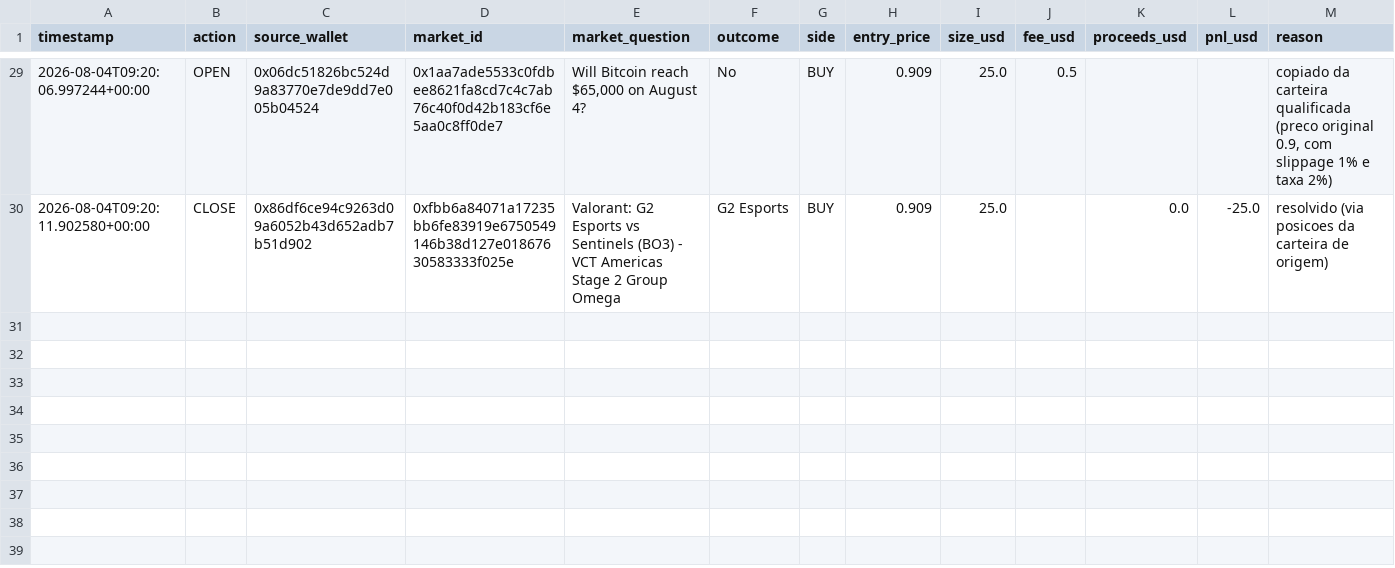
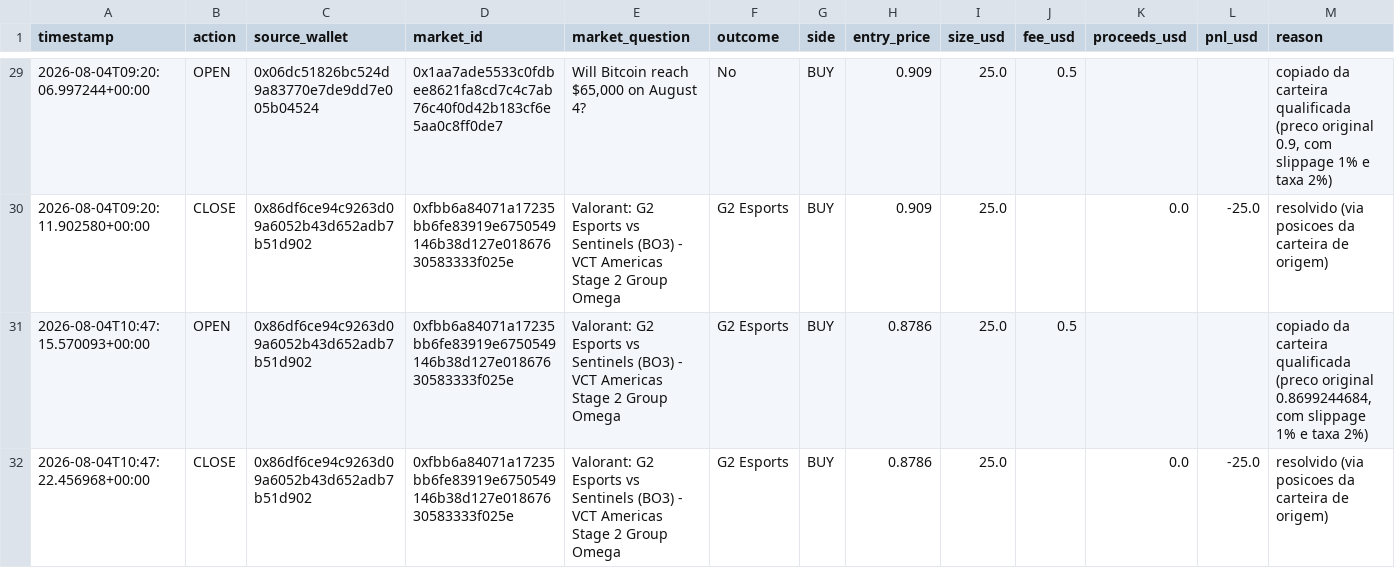
Before and after one commit to RomelNeto/testbot, a CSV file: data/trade_log.csv, drawn as a sheet; only a part is shown, gaps mark what is left out; rows hold the shown columns only; the diff names each change by its address in the sheet, - before the commit and + after, or states it on an @@ line.

```diff
--- a/data/trade_log.csv
+++ b/data/trade_log.csv
+row 31: 2026-08-04T10:47:15.570093+00:00 | OPEN | 0x86df6ce94c9263d09a6052b43d652adb7b51d902 | 0xfbb6a84071a17235bb6fe83919e6750549146b38d127e01867630583333f025e | Valorant: G2 Esports vs Sentinels (BO3) - VCT Americas Stage 2 Group Omega | G2 Esports | BUY | 0.8786 | 25.0 | 0.5 |  |  | copiado da carteira qualificada (preco original 0.8699244684, com slippage 1% e taxa 2%)
+row 32: 2026-08-04T10:47:22.456968+00:00 | CLOSE | 0x86df6ce94c9263d09a6052b43d652adb7b51d902 | 0xfbb6a84071a17235bb6fe83919e6750549146b38d127e01867630583333f025e | Valorant: G2 Esports vs Sentinels (BO3) - VCT Americas Stage 2 Group Omega | G2 Esports | BUY | 0.8786 | 25.0 |  | 0.0 | -25.0 | resolvido (via posicoes da carteira de origem)
```
Also changed, not shown: 3 other files.
